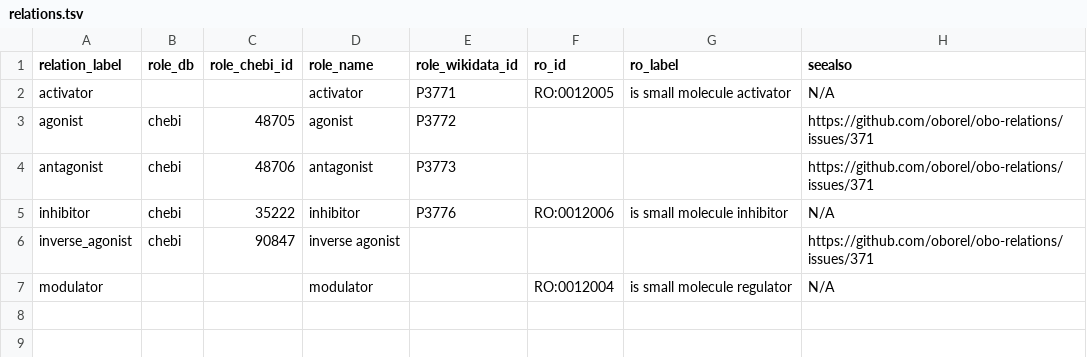
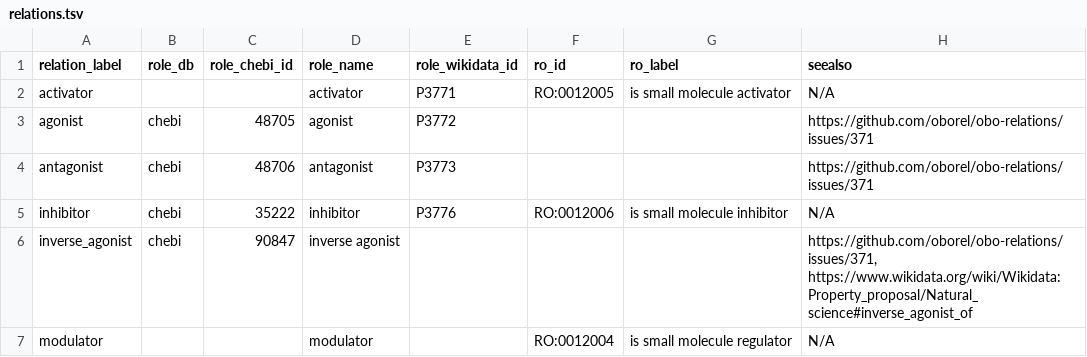
Before and after one commit to chemical-roles/chemical-roles, a TSV file: resources/relations.tsv, drawn as a sheet.

Commit message:
Update relations.tsv

```diff
--- a/resources/relations.tsv
+++ b/resources/relations.tsv
@@ -5,3 +5,3 @@ antagonist	chebi	48706	antagonist	P3773			https://github.com/oborel/obo-relation
 inhibitor	chebi	35222	inhibitor	P3776	RO:0012006	is small molecule inhibitor	N/A
-inverse_agonist	chebi	90847	inverse agonist				https://github.com/oborel/obo-relations/issues/371
+inverse_agonist	chebi	90847	inverse agonist				https://github.com/oborel/obo-relations/issues/371, https://www.wikidata.org/wiki/Wikidata:Property_proposal/Natural_science#inverse_agonist_of
 modulator			modulator		RO:0012004	is small molecule regulator	N/A
```
